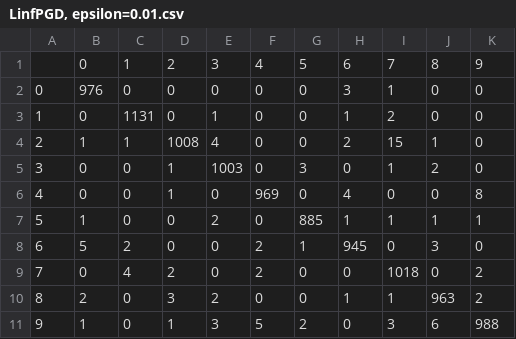
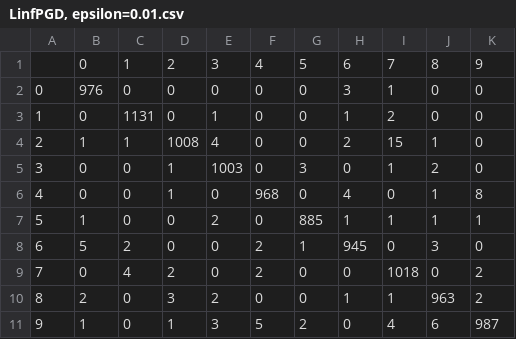
Before and after one commit to matthiasdellago/AdversarialLabelFlips, a CSV file: code/results/MNIST/LinfPGD, epsilon=0.01.csv, drawn as a sheet.

```diff
--- a/code/results/MNIST/LinfPGD, epsilon=0.01.csv
+++ b/code/results/MNIST/LinfPGD, epsilon=0.01.csv
@@ -5,3 +5,3 @@
 3,0,0,1,1003,0,3,0,1,2,0
-4,0,0,1,0,969,0,4,0,0,8
+4,0,0,1,0,968,0,4,0,1,8
 5,1,0,0,2,0,885,1,1,1,1
@@ -10,2 +10,2 @@
 8,2,0,3,2,0,0,1,1,963,2
-9,1,0,1,3,5,2,0,3,6,988
+9,1,0,1,3,5,2,0,4,6,987
```
Also changed, not shown: code/results/MNIST/LinfPGD, epsilon=0.02.csv, code/results/MNIST/LinfPGD, epsilon=0.05.csv, 24 other files.
